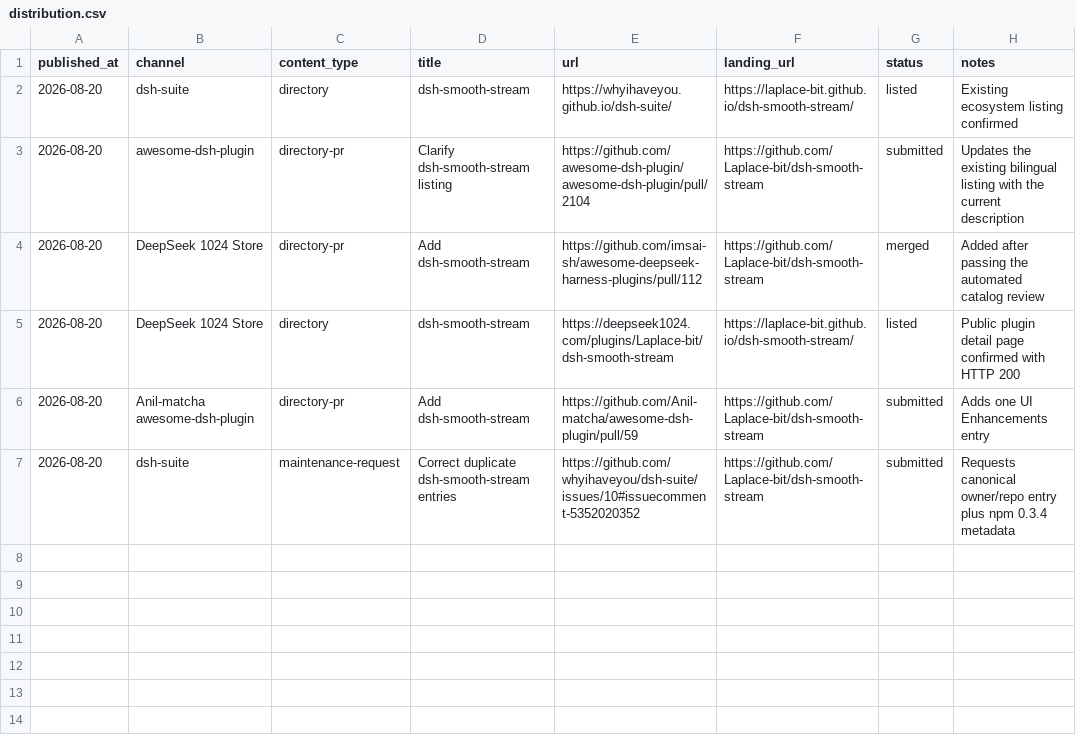
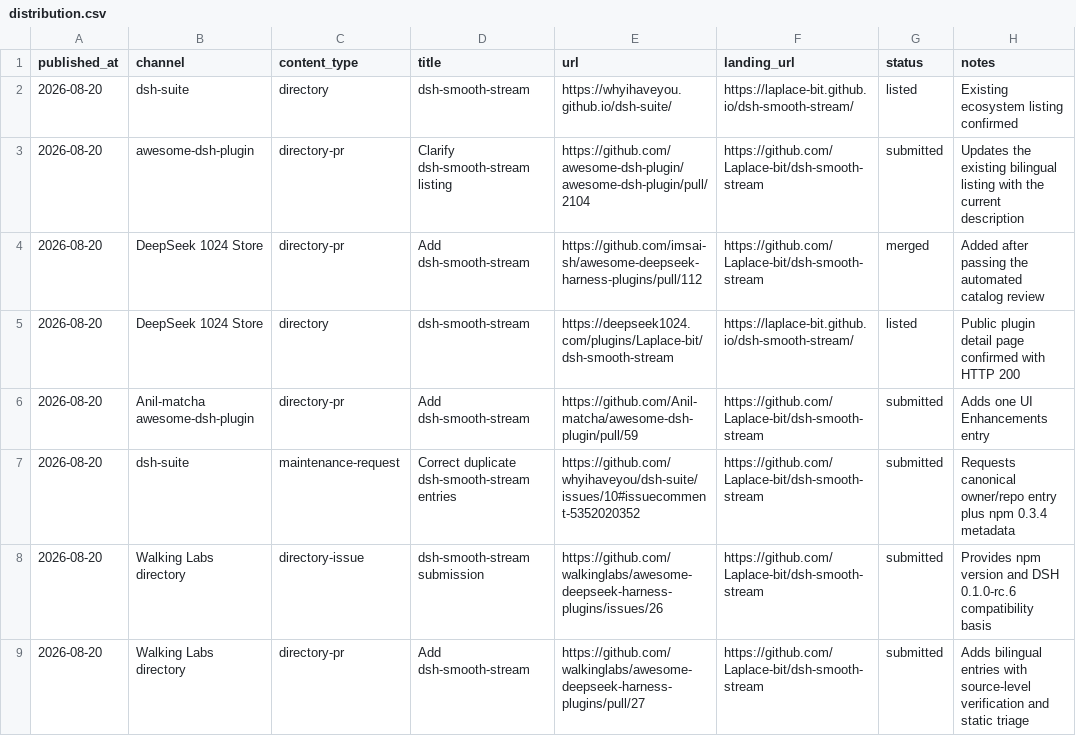
Before and after one commit to Laplace-bit/dsh-smooth-stream, a CSV file: growth/distribution.csv, drawn as a sheet; the diff names each change by its address in the sheet, - before the commit and + after, or states it on an @@ line.

Commit message:
docs: record walking labs submission

```diff
--- a/growth/distribution.csv
+++ b/growth/distribution.csv
+row 8: 2026-08-20 | Walking Labs directory | directory-issue | dsh-smooth-stream submission | https://github.com/walkinglabs/awesome-deepseek-harness-plugins/issues/26 | https://github.com/Laplace-bit/dsh-smooth-stream | submitted | Provides npm version and DSH 0.1.0-rc.6 compatibility basis
+row 9: 2026-08-20 | Walking Labs directory | directory-pr | Add dsh-smooth-stream | https://github.com/walkinglabs/awesome-deepseek-harness-plugins/pull/27 | https://github.com/Laplace-bit/dsh-smooth-stream | submitted | Adds bilingual entries with source-level verification and static triage
```
Also changed, not shown: 1 other file.
